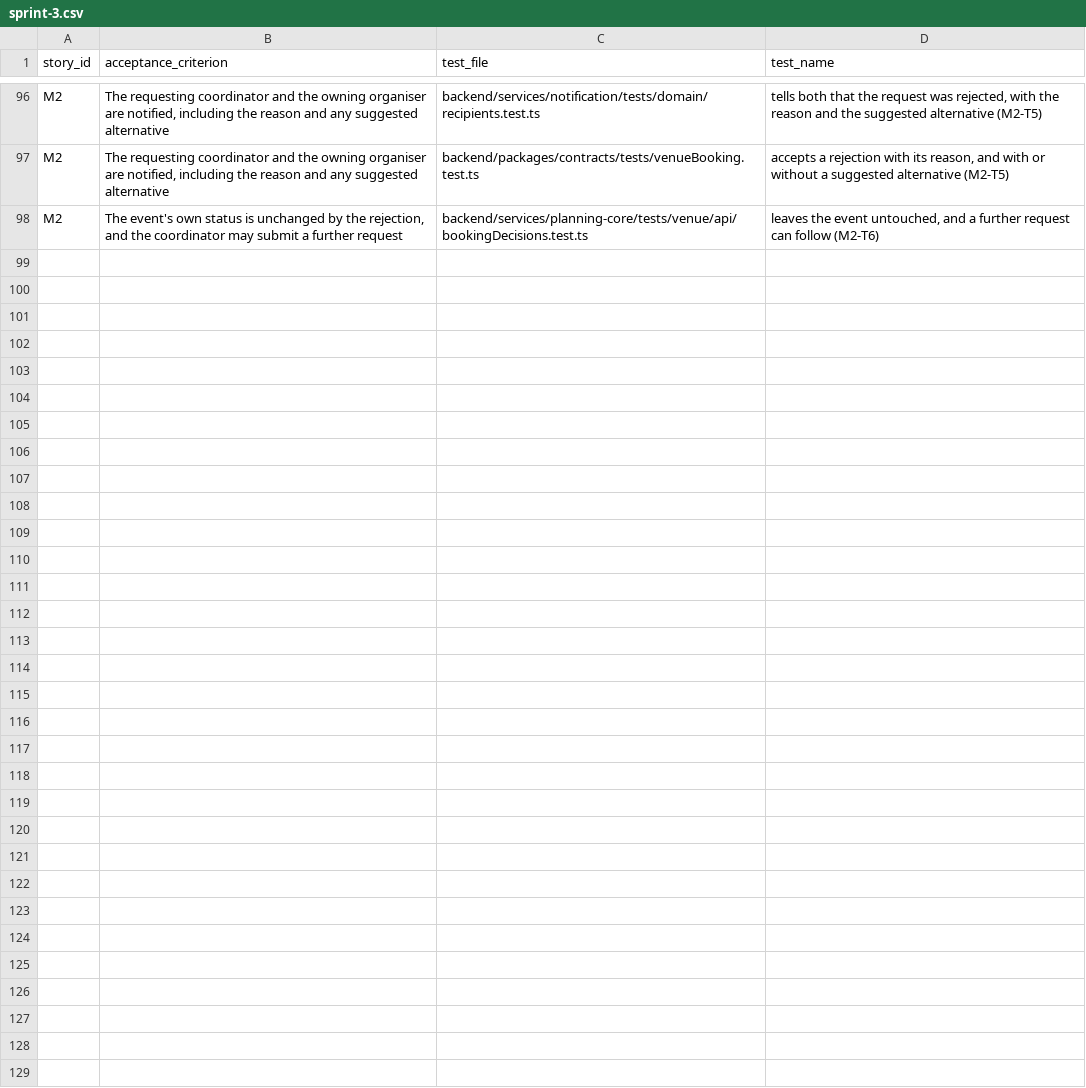
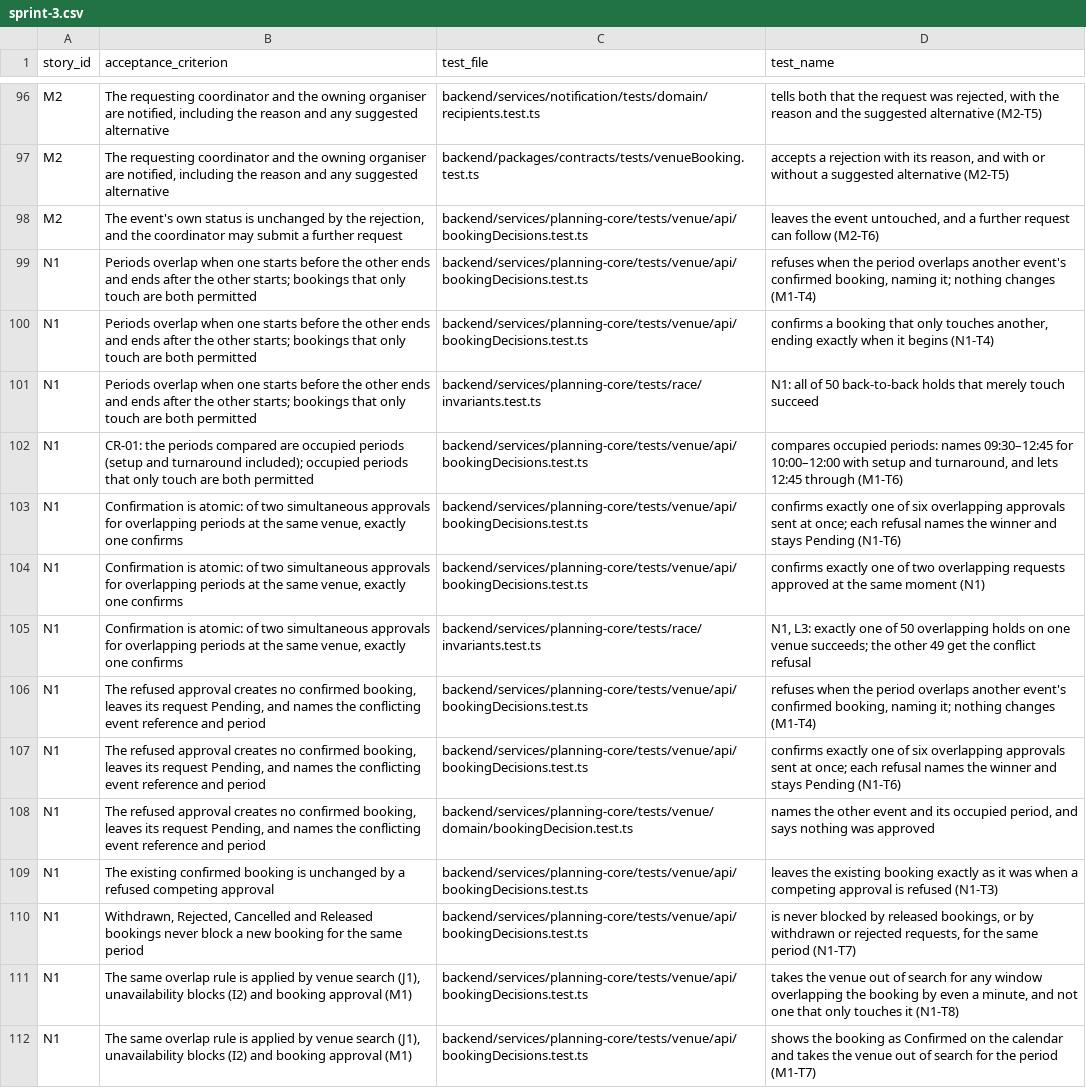
Before and after one commit to raphaelkwek/event-planning-and-venue-booking-system, a CSV file: documentation/traceability/sprint-3.csv, drawn as a sheet; only a part is shown, gaps mark what is left out.

```diff
--- a/documentation/traceability/sprint-3.csv
+++ b/documentation/traceability/sprint-3.csv
@@ -98 +98,15 @@ M2,"The requesting coordinator and the owning organiser are notified, including
 M2,"The event's own status is unchanged by the rejection, and the coordinator may submit a further request",backend/services/planning-core/tests/venue/api/bookingDecisions.test.ts,"leaves the event untouched, and a further request can follow (M2-T6)"
+N1,"Periods overlap when one starts before the other ends and ends after the other starts; bookings that only touch are both permitted",backend/services/planning-core/tests/venue/api/bookingDecisions.test.ts,"refuses when the period overlaps another event's confirmed booking, naming it; nothing changes (M1-T4)"
+N1,"Periods overlap when one starts before the other ends and ends after the other starts; bookings that only touch are both permitted",backend/services/planning-core/tests/venue/api/bookingDecisions.test.ts,"confirms a booking that only touches another, ending exactly when it begins (N1-T4)"
+N1,"Periods overlap when one starts before the other ends and ends after the other starts; bookings that only touch are both permitted",backend/services/planning-core/tests/race/invariants.test.ts,N1: all of 50 back-to-back holds that merely touch succeed
+N1,"CR-01: the periods compared are occupied periods (setup and turnaround included); occupied periods that only touch are both permitted",backend/services/planning-core/tests/venue/api/bookingDecisions.test.ts,"compares occupied periods: names 09:30–12:45 for 10:00–12:00 with setup and turnaround, and lets 12:45 through (M1-T6)"
+N1,"Confirmation is atomic: of two simultaneous approvals for overlapping periods at the same venue, exactly one confirms",backend/services/planning-core/tests/venue/api/bookingDecisions.test.ts,confirms exactly one of six overlapping approvals sent at once; each refusal names the winner and stays Pending (N1-T6)
+N1,"Confirmation is atomic: of two simultaneous approvals for overlapping periods at the same venue, exactly one confirms",backend/services/planning-core/tests/venue/api/bookingDecisions.test.ts,confirms exactly one of two overlapping requests approved at the same moment (N1)
+N1,"Confirmation is atomic: of two simultaneous approvals for overlapping periods at the same venue, exactly one confirms",backend/services/planning-core/tests/race/invariants.test.ts,"N1, L3: exactly one of 50 overlapping holds on one venue succeeds; the other 49 get the conflict refusal"
+N1,"The refused approval creates no confirmed booking, leaves its request Pending, and names the conflicting event reference and period",backend/services/planning-core/tests/venue/api/bookingDecisions.test.ts,"refuses when the period overlaps another event's confirmed booking, naming it; nothing changes (M1-T4)"
+N1,"The refused approval creates no confirmed booking, leaves its request Pending, and names the conflicting event reference and period",backend/services/planning-core/tests/venue/api/bookingDecisions.test.ts,confirms exactly one of six overlapping approvals sent at once; each refusal names the winner and stays Pending (N1-T6)
+N1,"The refused approval creates no confirmed booking, leaves its request Pending, and names the conflicting event reference and period",backend/services/planning-core/tests/venue/domain/bookingDecision.test.ts,"names the other event and its occupied period, and says nothing was approved"
+N1,"The existing confirmed booking is unchanged by a refused competing approval",backend/services/planning-core/tests/venue/api/bookingDecisions.test.ts,leaves the existing booking exactly as it was when a competing approval is refused (N1-T3)
+N1,"Withdrawn, Rejected, Cancelled and Released bookings never block a new booking for the same period",backend/services/planning-core/tests/venue/api/bookingDecisions.test.ts,"is never blocked by released bookings, or by withdrawn or rejected requests, for the same period (N1-T7)"
+N1,"The same overlap rule is applied by venue search (J1), unavailability blocks (I2) and booking approval (M1)",backend/services/planning-core/tests/venue/api/bookingDecisions.test.ts,"takes the venue out of search for any window overlapping the booking by even a minute, and not one that only touches it (N1-T8)"
+N1,"The same overlap rule is applied by venue search (J1), unavailability blocks (I2) and booking approval (M1)",backend/services/planning-core/tests/venue/api/bookingDecisions.test.ts,shows the booking as Confirmed on the calendar and takes the venue out of search for the period (M1-T7)
```
